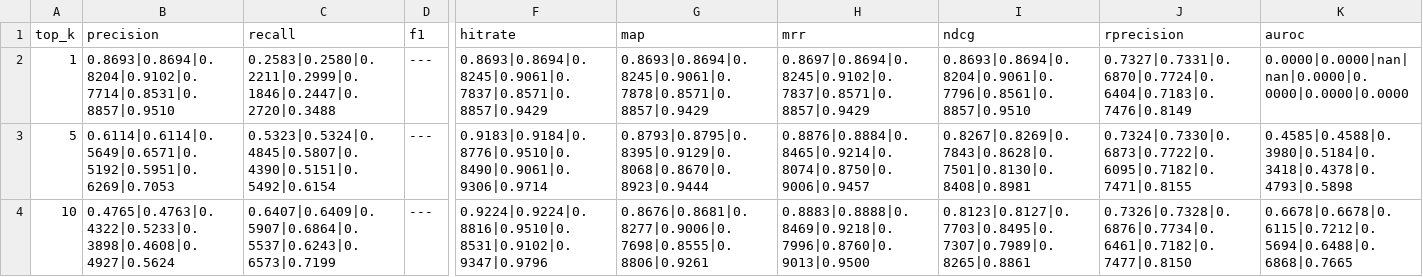
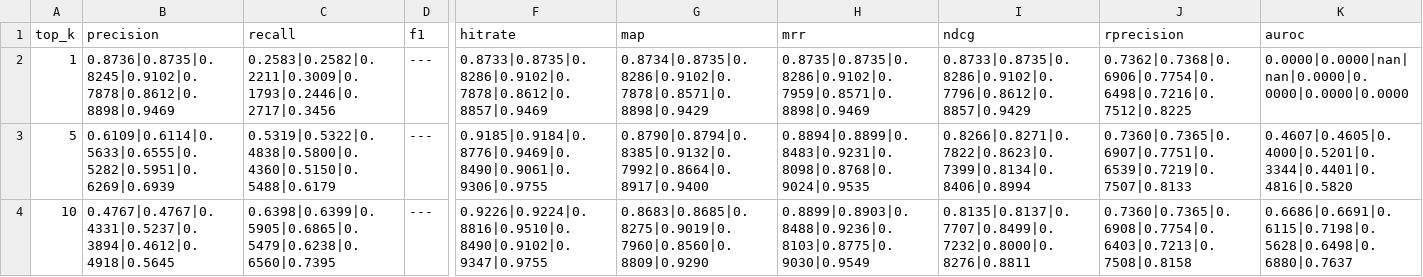
Before and after one commit to richardkocian/neural-face-identifier, a CSV file: evaluation_artifacts/retrieval.union.tst.metrics.bootstrap.csv, drawn as a sheet; only a part is shown, gaps mark what is left out; the diff names each change by its address in the sheet, - before the commit and + after, or states it on an @@ line.

Commit message:
eval: evaluation on test.cleaned2 people gator

```diff
--- a/evaluation_artifacts/retrieval.union.tst.metrics.bootstrap.csv
+++ b/evaluation_artifacts/retrieval.union.tst.metrics.bootstrap.csv
-B2 (precision): 0.8693|0.8694|0.8204|0.9102|0.7714|0.8531|0.8857|0.9510
+B2 (precision): 0.8736|0.8735|0.8245|0.9102|0.7878|0.8612|0.8898|0.9469
-C2 (recall): 0.2583|0.2580|0.2211|0.2999|0.1846|0.2447|0.2720|0.3488
+C2 (recall): 0.2583|0.2582|0.2211|0.3009|0.1793|0.2446|0.2717|0.3456
-F2 (hitrate): 0.8693|0.8694|0.8245|0.9061|0.7837|0.8571|0.8857|0.9429
+F2 (hitrate): 0.8733|0.8735|0.8286|0.9102|0.7878|0.8612|0.8857|0.9469
-G2 (map): 0.8693|0.8694|0.8245|0.9061|0.7878|0.8571|0.8857|0.9429
+G2 (map): 0.8734|0.8735|0.8286|0.9102|0.7878|0.8571|0.8898|0.9429
-H2 (mrr): 0.8697|0.8694|0.8245|0.9102|0.7837|0.8571|0.8857|0.9429
+H2 (mrr): 0.8735|0.8735|0.8286|0.9102|0.7959|0.8571|0.8898|0.9469
-I2 (ndcg): 0.8693|0.8694|0.8204|0.9061|0.7796|0.8561|0.8857|0.9510
+I2 (ndcg): 0.8733|0.8735|0.8286|0.9102|0.7796|0.8612|0.8857|0.9429
-J2 (rprecision): 0.7327|0.7331|0.6870|0.7724|0.6404|0.7183|0.7476|0.8149
+J2 (rprecision): 0.7362|0.7368|0.6906|0.7754|0.6498|0.7216|0.7512|0.8225
-B3 (precision): 0.6114|0.6114|0.5649|0.6571|0.5192|0.5951|0.6269|0.7053
+B3 (precision): 0.6109|0.6114|0.5633|0.6555|0.5282|0.5951|0.6269|0.6939
-C3 (recall): 0.5323|0.5324|0.4845|0.5807|0.4390|0.5151|0.5492|0.6154
+C3 (recall): 0.5319|0.5322|0.4838|0.5800|0.4360|0.5150|0.5488|0.6179
-F3 (hitrate): 0.9183|0.9184|0.8776|0.9510|0.8490|0.9061|0.9306|0.9714
+F3 (hitrate): 0.9185|0.9184|0.8776|0.9469|0.8490|0.9061|0.9306|0.9755
-G3 (map): 0.8793|0.8795|0.8395|0.9129|0.8068|0.8670|0.8923|0.9444
+G3 (map): 0.8790|0.8794|0.8385|0.9132|0.7992|0.8664|0.8917|0.9400
-H3 (mrr): 0.8876|0.8884|0.8465|0.9214|0.8074|0.8750|0.9006|0.9457
+H3 (mrr): 0.8894|0.8899|0.8483|0.9231|0.8098|0.8768|0.9024|0.9535
-I3 (ndcg): 0.8267|0.8269|0.7843|0.8628|0.7501|0.8130|0.8408|0.8981
+I3 (ndcg): 0.8266|0.8271|0.7822|0.8623|0.7399|0.8134|0.8406|0.8994
-J3 (rprecision): 0.7324|0.7330|0.6873|0.7722|0.6095|0.7182|0.7471|0.8155
+J3 (rprecision): 0.7360|0.7365|0.6907|0.7751|0.6539|0.7219|0.7507|0.8133
-K3 (auroc): 0.4585|0.4588|0.3980|0.5184|0.3418|0.4378|0.4793|0.5898
+K3 (auroc): 0.4607|0.4605|0.4000|0.5201|0.3344|0.4401|0.4816|0.5820
-B4 (precision): 0.4765|0.4763|0.4322|0.5233|0.3898|0.4608|0.4927|0.5624
+B4 (precision): 0.4767|0.4767|0.4331|0.5237|0.3894|0.4612|0.4918|0.5645
-C4 (recall): 0.6407|0.6409|0.5907|0.6864|0.5537|0.6243|0.6573|0.7199
+C4 (recall): 0.6398|0.6399|0.5905|0.6865|0.5479|0.6238|0.6560|0.7395
-F4 (hitrate): 0.9224|0.9224|0.8816|0.9510|0.8531|0.9102|0.9347|0.9796
+F4 (hitrate): 0.9226|0.9224|0.8816|0.9510|0.8490|0.9102|0.9347|0.9755
-G4 (map): 0.8676|0.8681|0.8277|0.9006|0.7698|0.8555|0.8806|0.9261
+G4 (map): 0.8683|0.8685|0.8275|0.9019|0.7960|0.8560|0.8809|0.9290
-H4 (mrr): 0.8883|0.8888|0.8469|0.9218|0.7996|0.8760|0.9013|0.9500
+H4 (mrr): 0.8899|0.8903|0.8488|0.9236|0.8103|0.8775|0.9030|0.9549
-I4 (ndcg): 0.8123|0.8127|0.7703|0.8495|0.7307|0.7989|0.8265|0.8861
+I4 (ndcg): 0.8135|0.8137|0.7707|0.8499|0.7232|0.8000|0.8276|0.8811
-J4 (rprecision): 0.7326|0.7328|0.6876|0.7734|0.6461|0.7182|0.7477|0.8150
+J4 (rprecision): 0.7360|0.7365|0.6908|0.7754|0.6403|0.7213|0.7508|0.8158
-K4 (auroc): 0.6678|0.6678|0.6115|0.7212|0.5694|0.6488|0.6868|0.7665
+K4 (auroc): 0.6686|0.6691|0.6115|0.7198|0.5628|0.6498|0.6880|0.7637
```
Also changed, not shown: evaluation_artifacts/retrieval.union.tst.metrics.csv, 25 other files.
